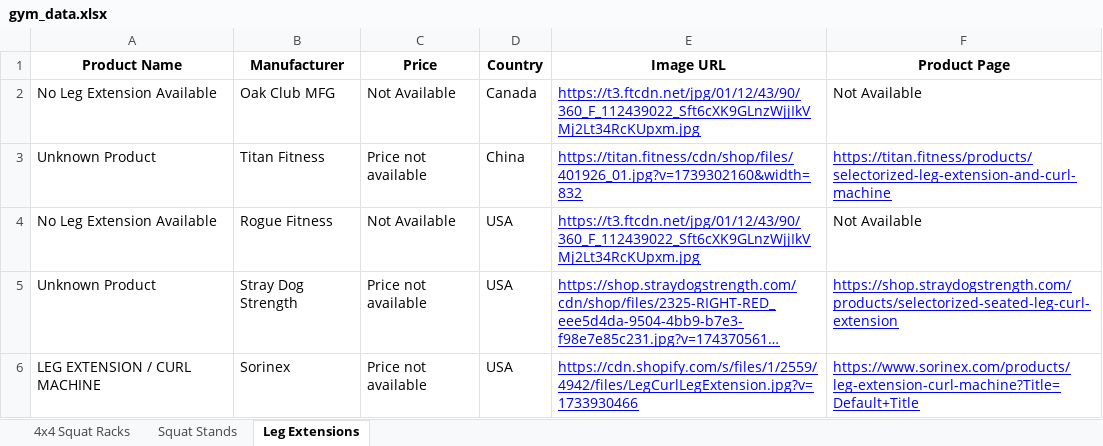
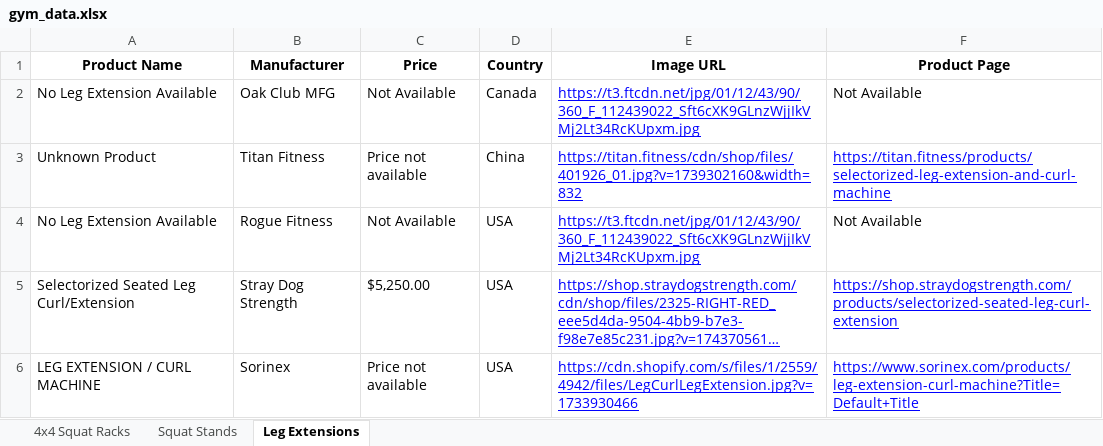
Before and after one commit to eyegiazaryan/gym-equipment-tracker, an Excel workbook: gym_data.xlsx, sheet Leg Extensions, drawn as a sheet; long unchanged cells end in …; values as stored, in another font and other column widths than the file's, no borders; the diff names each change by its address in the sheet, - before the commit and + after, or states it on an @@ line.

```diff
--- a/gym_data.xlsx (sheet Leg Extensions)
+++ b/gym_data.xlsx (sheet Leg Extensions)
-A5 (Product Name): Unknown Product
+A5 (Product Name): Selectorized Seated Leg Curl/Extension
-C5 (Price): Price not available
+C5 (Price): $5,250.00
```
Also changed, not shown: sheet Squat Stands, 1 other file.
